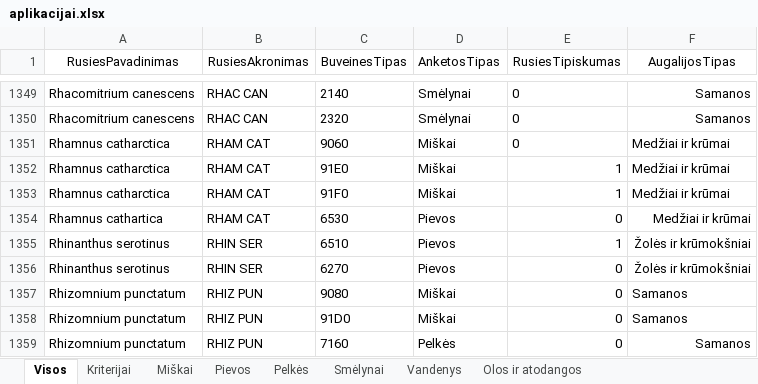
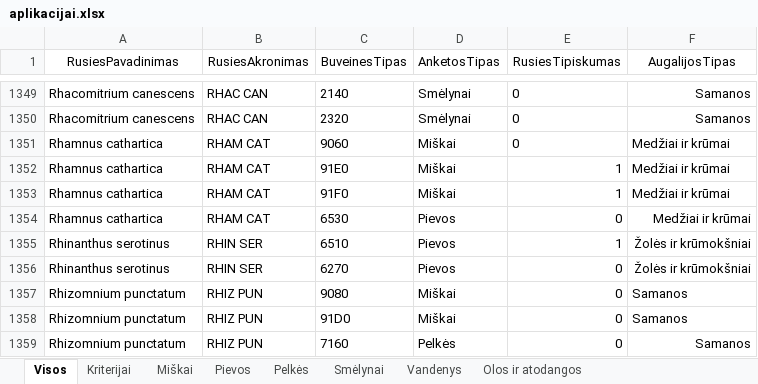
Before and after one commit to tasdomas/habitat-search, an Excel workbook: data/aplikacijai.xlsx, sheet Visos, drawn as a sheet; only a part is shown, gaps mark what is left out; values as stored, in another font and other column widths than the file's, no borders; charts and pictures not drawn; the diff names each change by its address in the sheet, - before the commit and + after, or states it on an @@ line.

Commit message:
Data update.

```diff
--- a/data/aplikacijai.xlsx (sheet Visos)
+++ b/data/aplikacijai.xlsx (sheet Visos)
-A1351:A1353 (RusiesPavadinimas): Rhamnus catharctica
+A1351:A1353 (RusiesPavadinimas): Rhamnus cathartica
```
Also changed, not shown: 2 other files.
